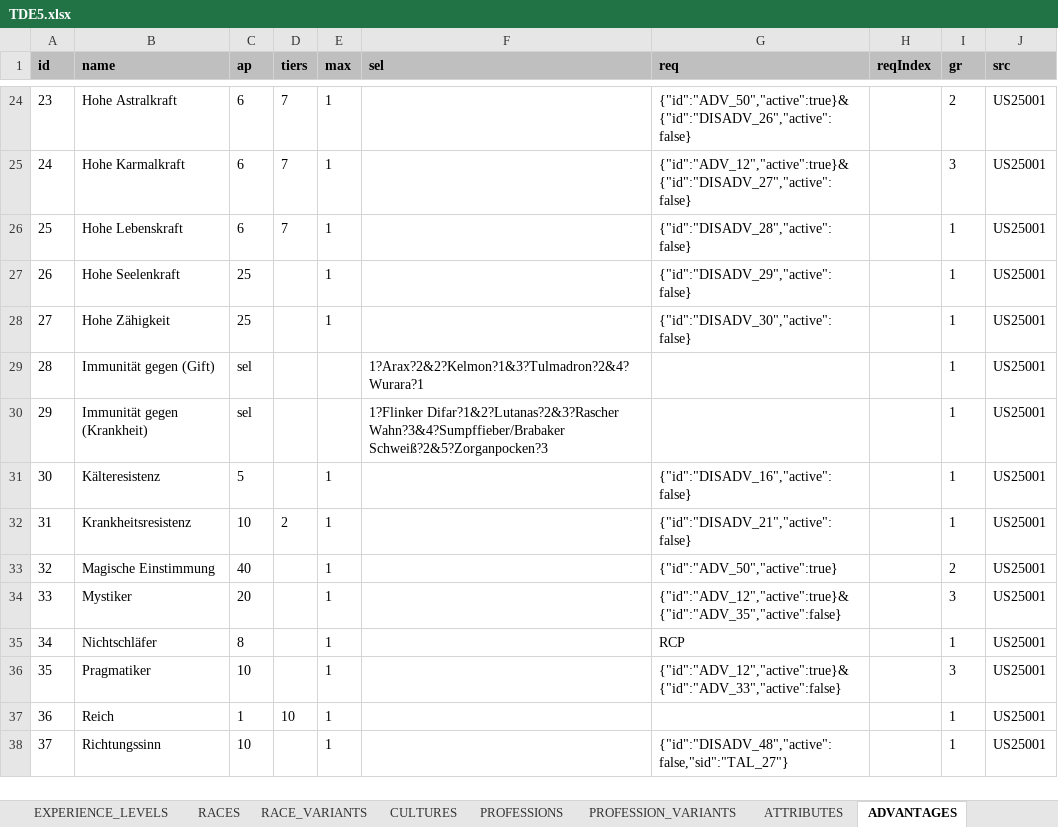
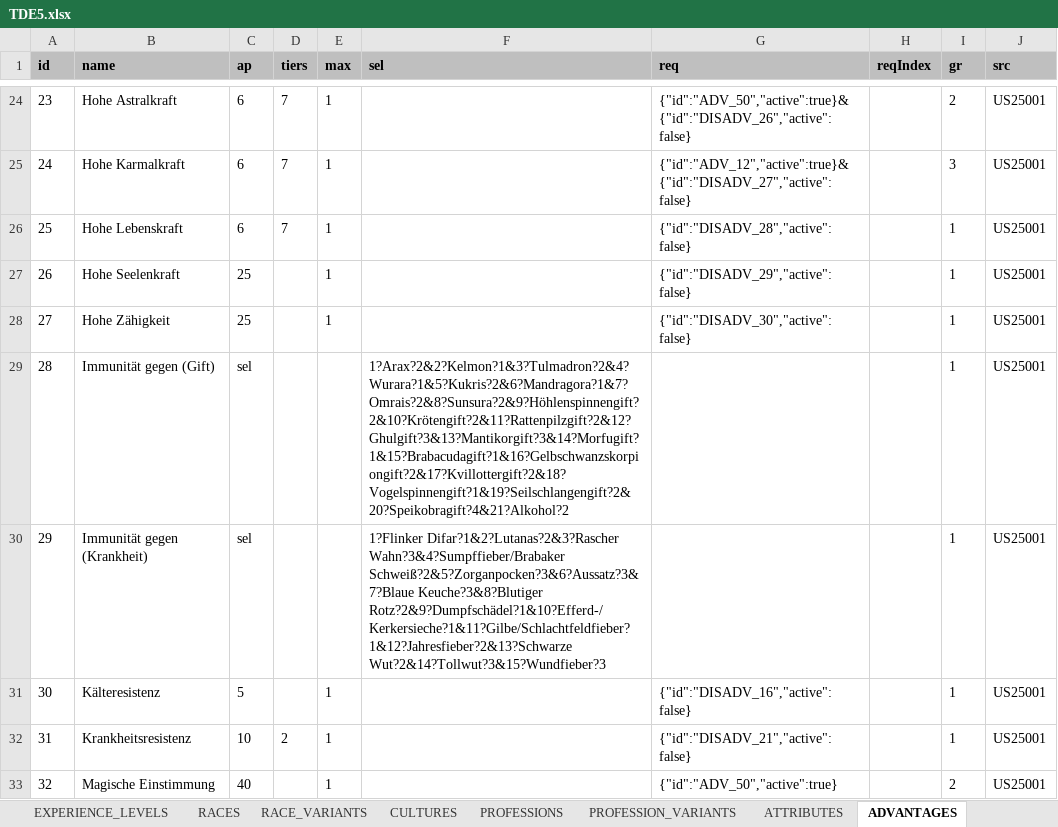
Before and after one commit to elyukai/optolith-client, an Excel workbook: src/data/TDE5.xlsx, sheet ADVANTAGES, drawn as a sheet; only a part is shown, gaps mark what is left out; the shorter side is filled out with more unchanged rows; values as stored, in another font and other column widths than the file's, no borders; table styles not drawn; the diff names each change by its address in the sheet, - before the commit and + after, or states it on an @@ line.

```diff
--- a/src/data/TDE5.xlsx (sheet ADVANTAGES)
+++ b/src/data/TDE5.xlsx (sheet ADVANTAGES)
-F29 (sel): 1?Arax?2&2?Kelmon?1&3?Tulmadron?2&4?Wurara?1
+F29 (sel): 1?Arax?2&2?Kelmon?1&3?Tulmadron?2&4?Wurara?1&5?Kukris?2&6?Mandragora?1&7?Omrais?2&8?Sunsura?2&9?Höhlenspinnengift?2&10?Krötengift?2&11?Rattenpilzgift?2&12?Ghulgift?3&13?Mantikorgift?3&14?Morfugift?1&15?Brabacudagift?1&16?Gelbschwanzskorpiongift?2&17?Kvillottergift?2&18?Vogelspinnengift?1&19?Seilschlangengift?2&20?Speikobragift?4&21?Alkohol?2
-F30 (sel): …Difar?1&2?Lutanas?2&3?Rascher Wahn?3&4?Sumpffieber/Brabaker Schweiß?2&5?Zorganpocken?3
+F30 (sel): …Difar?1&2?Lutanas?2&3?Rascher Wahn?3&4?Sumpffieber/Brabaker Schweiß?2&5?Zorganpocken?3&6?Aussatz?3&7?Blaue Keuche?3&8?Blutiger Rotz?2&9?Dumpfschädel?1&10?Efferd-/Kerkersieche?1&11?Gilbe/Schlachtfeldfieber?1&12?Jahresfieber?2&13?Schwarze Wut?2&14?Tollwut?3&15?Wundfieber?3
```
Also changed, not shown: sheet TradeSecr, src/data/TDE5_de-DE.xlsx, src/data/TDE5_en-US.xlsx, 3 other files.
